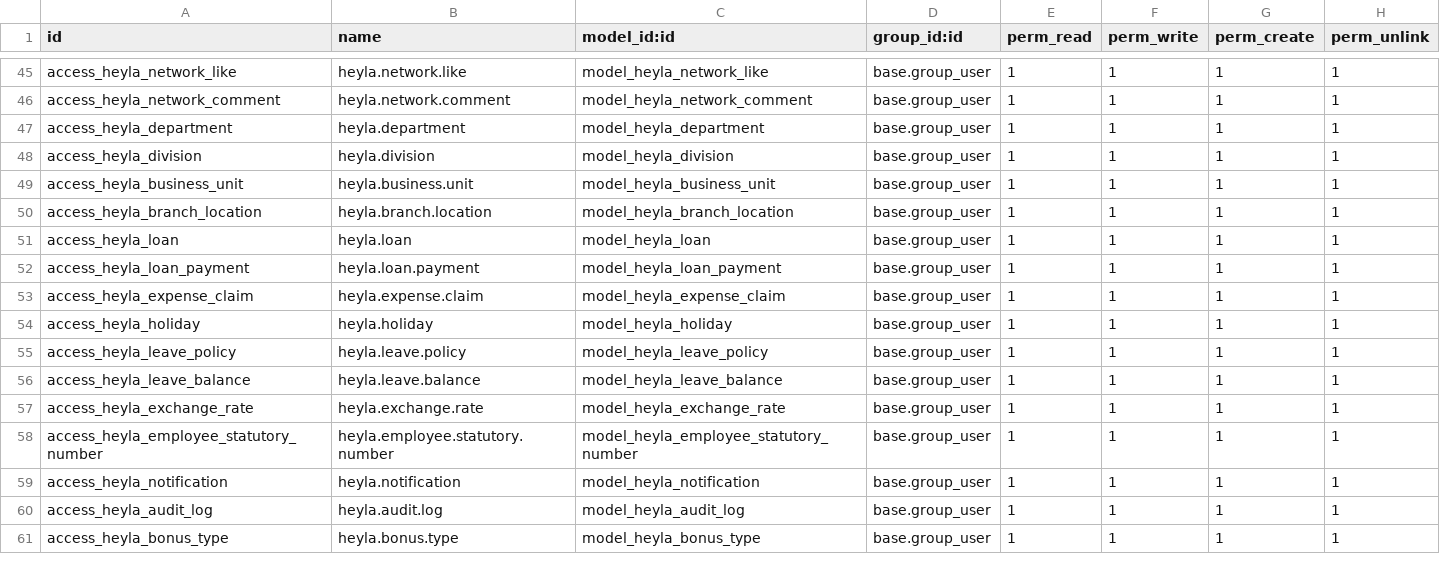
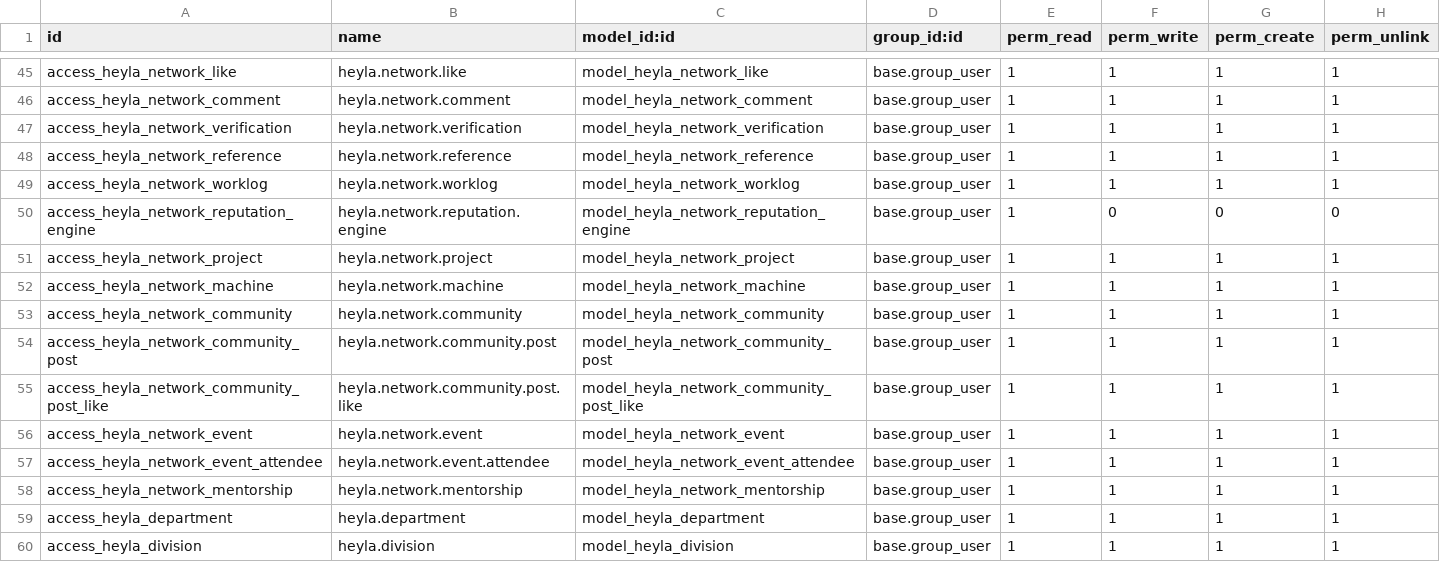
Before and after one commit to victormwendwahope-hue/HEYLA-OS, a CSV file: heyla_os_addon/security/ir.model.access.csv, drawn as a sheet; only a part is shown, gaps mark what is left out; the shorter side is filled out with more unchanged rows.

Commit message:
Security hardening, fuel/transport analytics, individual networking access, AWS nginx
- Remove password-as-API-token auth bypass across all controllers (auth, payment, subscription, network-tap)
- M-Pesa webhook: server-side Safaricom confirmation + amount checks to stop spoofed-callback free subscriptions; mandatory Stripe/Paystack webhook signatures; admin-gated settlements; tx-ownership checks
- Admin/ownership gates on job & applicant management; drop SVG uploads (stored XSS)
- Fuel analytics: fill-to-fill km/L, cost-per-km, theft/variance anomalies, per-vehicle/driver/monthly rollups; transport UI additions (tank capacity, fuel anomaly banner)
- nginx.conf: CSP, security headers, rate-limited auth, 55m body cap behind AWS ALB
- Individual accounts now route to networking-only on register/login (was role=admin bug); companies keep full system
- Add Skills Passport: network core/growth models, controllers, demo data, and model access

```diff
--- a/heyla_os_addon/security/ir.model.access.csv
+++ b/heyla_os_addon/security/ir.model.access.csv
@@ -46,2 +46,14 @@ access_heyla_network_like,heyla.network.like,model_heyla_network_like,base.group
 access_heyla_network_comment,heyla.network.comment,model_heyla_network_comment,base.group_user,1,1,1,1
+access_heyla_network_verification,heyla.network.verification,model_heyla_network_verification,base.group_user,1,1,1,1
+access_heyla_network_reference,heyla.network.reference,model_heyla_network_reference,base.group_user,1,1,1,1
+access_heyla_network_worklog,heyla.network.worklog,model_heyla_network_worklog,base.group_user,1,1,1,1
+access_heyla_network_reputation_engine,heyla.network.reputation.engine,model_heyla_network_reputation_engine,base.group_user,1,0,0,0
+access_heyla_network_project,heyla.network.project,model_heyla_network_project,base.group_user,1,1,1,1
+access_heyla_network_machine,heyla.network.machine,model_heyla_network_machine,base.group_user,1,1,1,1
+access_heyla_network_community,heyla.network.community,model_heyla_network_community,base.group_user,1,1,1,1
+access_heyla_network_community_post,heyla.network.community.post,model_heyla_network_community_post,base.group_user,1,1,1,1
+access_heyla_network_community_post_like,heyla.network.community.post.like,model_heyla_network_community_post_like,base.group_user,1,1,1,1
+access_heyla_network_event,heyla.network.event,model_heyla_network_event,base.group_user,1,1,1,1
+access_heyla_network_event_attendee,heyla.network.event.attendee,model_heyla_network_event_attendee,base.group_user,1,1,1,1
+access_heyla_network_mentorship,heyla.network.mentorship,model_heyla_network_mentorship,base.group_user,1,1,1,1
 access_heyla_department,heyla.department,model_heyla_department,base.group_user,1,1,1,1
```
Also changed, not shown: 29 other files.
